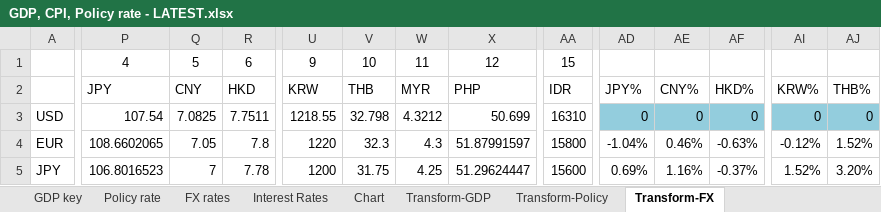
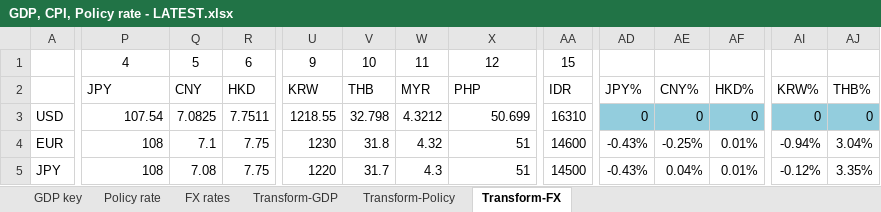
Before and after one commit to DT345/hello-world, an Excel workbook: GDP, CPI, Policy rate - LATEST.xlsx, sheet Transform-FX, drawn as a sheet; only a part is shown, gaps mark what is left out; values as stored, in another font and other column widths than the file's, no borders; the diff covers the shown part only; the diff names each change by its address in the sheet, - before the commit and + after, or states it on an @@ line.

```diff
--- a/GDP, CPI, Policy rate - LATEST.xlsx (sheet Transform-FX)
+++ b/GDP, CPI, Policy rate - LATEST.xlsx (sheet Transform-FX)
-sheet tab: Interest Rates
-sheet tab: Chart
-P4 (JPY): 108.6602065
+P4 (JPY): 108
-Q4 (CNY): 7.05
+Q4 (CNY): 7.1
-R4 (HKD): 7.8
+R4 (HKD): 7.75
-U4 (KRW): 1220
+U4 (KRW): 1230
-V4 (THB): 32.3
+V4 (THB): 31.8
-W4 (MYR): 4.3
+W4 (MYR): 4.32
-X4 (PHP): 51.87991597
+X4 (PHP): 51
-AA4 (IDR): 15800
+AA4 (IDR): 14600
-AD4 (JPY%): -1.04%
+AD4 (JPY%): -0.43%
-AE4 (CNY%): 0.46%
+AE4 (CNY%): -0.25%
-AF4 (HKD%): -0.63%
+AF4 (HKD%): 0.01%
-AI4 (KRW%): -0.12%
+AI4 (KRW%): -0.94%
-AJ4 (THB%): 1.52%
+AJ4 (THB%): 3.04%
-P5 (JPY): 106.8016523
+P5 (JPY): 108
-Q5 (CNY): 7
+Q5 (CNY): 7.08
-R5 (HKD): 7.78
+R5 (HKD): 7.75
-U5 (KRW): 1200
+U5 (KRW): 1220
-V5 (THB): 31.75
+V5 (THB): 31.7
-W5 (MYR): 4.25
+W5 (MYR): 4.3
-X5 (PHP): 51.29624447
+X5 (PHP): 51
-AA5 (IDR): 15600
+AA5 (IDR): 14500
-AD5 (JPY%): 0.69%
+AD5 (JPY%): -0.43%
-AE5 (CNY%): 1.16%
+AE5 (CNY%): 0.04%
-AF5 (HKD%): -0.37%
+AF5 (HKD%): 0.01%
-AI5 (KRW%): 1.52%
+AI5 (KRW%): -0.12%
-AJ5 (THB%): 3.20%
+AJ5 (THB%): 3.35%
```
Also changed, not shown: 187 edited cells elsewhere in this sheet, sheet FX rates, sheet Policy rate, sheet GDP key, sheet Transform-Policy, sheet Transform-GDP, charts or pictures, BBG Data.xlsx, 1 other file.
